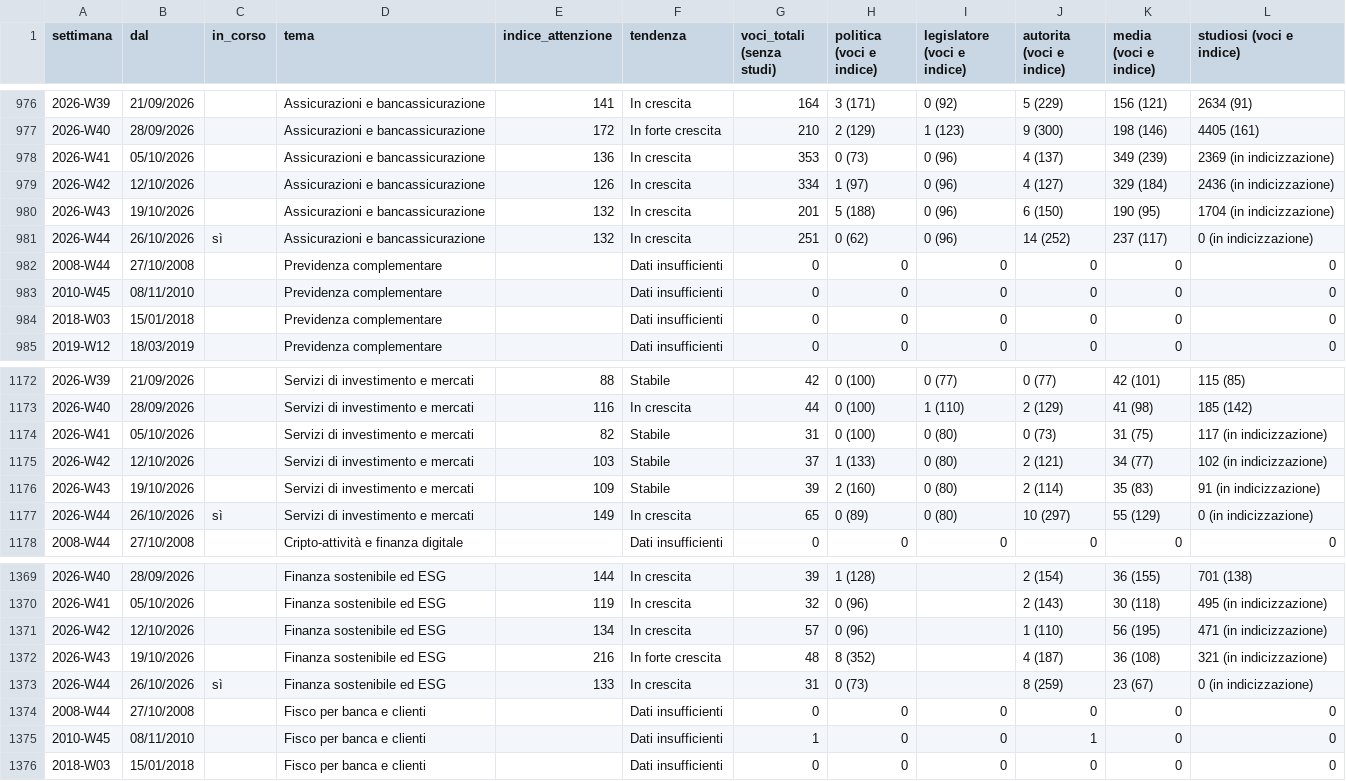
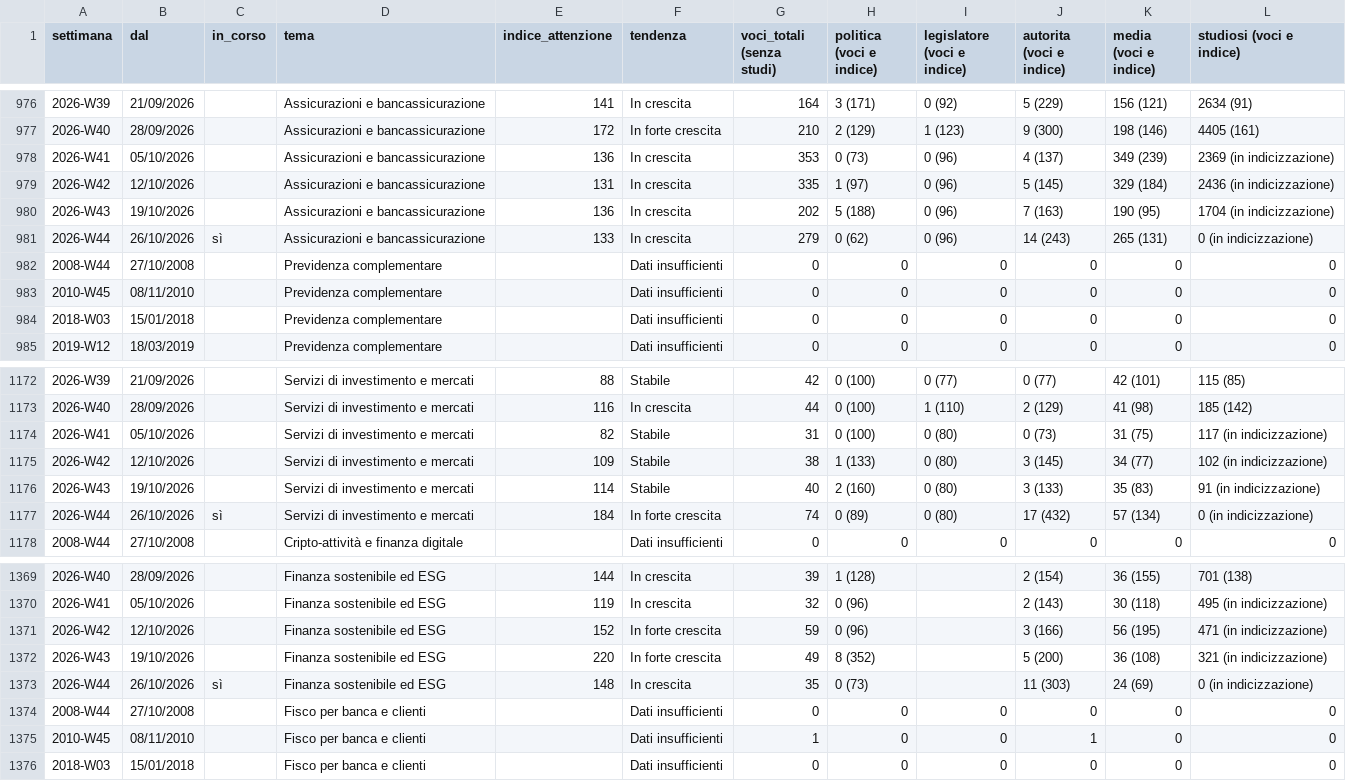
Before and after one commit to nicotena37/vp-alert-feed, a CSV file: archivio/indice_temi.csv, drawn as a sheet; only a part is shown, gaps mark what is left out; the diff covers the shown part only.

```diff
--- a/archivio/indice_temi.csv
+++ b/archivio/indice_temi.csv
@@ -978,5 +978,5 @@ settimana,dal,in_corso,tema,indice_attenzione,tendenza,voci_totali (senza studi)
 2026-W41,05/10/2026,,Assicurazioni e bancassicurazione,136,In crescita,353,0 (73),0 (96),4 (137),349 (239),2369 (in indicizzazione)
-2026-W42,12/10/2026,,Assicurazioni e bancassicurazione,126,In crescita,334,1 (97),0 (96),4 (127),329 (184),2436 (in indicizzazione)
-2026-W43,19/10/2026,,Assicurazioni e bancassicurazione,132,In crescita,201,5 (188),0 (96),6 (150),190 (95),1704 (in indicizzazione)
-2026-W44,26/10/2026,sì,Assicurazioni e bancassicurazione,132,In crescita,251,0 (62),0 (96),14 (252),237 (117),0 (in indicizzazione)
+2026-W42,12/10/2026,,Assicurazioni e bancassicurazione,131,In crescita,335,1 (97),0 (96),5 (145),329 (184),2436 (in indicizzazione)
+2026-W43,19/10/2026,,Assicurazioni e bancassicurazione,136,In crescita,202,5 (188),0 (96),7 (163),190 (95),1704 (in indicizzazione)
+2026-W44,26/10/2026,sì,Assicurazioni e bancassicurazione,133,In crescita,279,0 (62),0 (96),14 (243),265 (131),0 (in indicizzazione)
 2008-W44,27/10/2008,,Previdenza complementare,,Dati insufficienti,0,0,0,0,0,0
@@ -1174,5 +1174,5 @@ settimana,dal,in_corso,tema,indice_attenzione,tendenza,voci_totali (senza studi)
 2026-W41,05/10/2026,,Servizi di investimento e mercati,82,Stabile,31,0 (100),0 (80),0 (73),31 (75),117 (in indicizzazione)
-2026-W42,12/10/2026,,Servizi di investimento e mercati,103,Stabile,37,1 (133),0 (80),2 (121),34 (77),102 (in indicizzazione)
-2026-W43,19/10/2026,,Servizi di investimento e mercati,109,Stabile,39,2 (160),0 (80),2 (114),35 (83),91 (in indicizzazione)
-2026-W44,26/10/2026,sì,Servizi di investimento e mercati,149,In crescita,65,0 (89),0 (80),10 (297),55 (129),0 (in indicizzazione)
+2026-W42,12/10/2026,,Servizi di investimento e mercati,109,Stabile,38,1 (133),0 (80),3 (145),34 (77),102 (in indicizzazione)
+2026-W43,19/10/2026,,Servizi di investimento e mercati,114,Stabile,40,2 (160),0 (80),3 (133),35 (83),91 (in indicizzazione)
+2026-W44,26/10/2026,sì,Servizi di investimento e mercati,184,In forte crescita,74,0 (89),0 (80),17 (432),57 (134),0 (in indicizzazione)
 2008-W44,27/10/2008,,Cripto-attività e finanza digitale,,Dati insufficienti,0,0,0,0,0,0
@@ -1370,5 +1370,5 @@ settimana,dal,in_corso,tema,indice_attenzione,tendenza,voci_totali (senza studi)
 2026-W41,05/10/2026,,Finanza sostenibile ed ESG,119,In crescita,32,0 (96),,2 (143),30 (118),495 (in indicizzazione)
-2026-W42,12/10/2026,,Finanza sostenibile ed ESG,134,In crescita,57,0 (96),,1 (110),56 (195),471 (in indicizzazione)
-2026-W43,19/10/2026,,Finanza sostenibile ed ESG,216,In forte crescita,48,8 (352),,4 (187),36 (108),321 (in indicizzazione)
-2026-W44,26/10/2026,sì,Finanza sostenibile ed ESG,133,In crescita,31,0 (73),,8 (259),23 (67),0 (in indicizzazione)
+2026-W42,12/10/2026,,Finanza sostenibile ed ESG,152,In forte crescita,59,0 (96),,3 (166),56 (195),471 (in indicizzazione)
+2026-W43,19/10/2026,,Finanza sostenibile ed ESG,220,In forte crescita,49,8 (352),,5 (200),36 (108),321 (in indicizzazione)
+2026-W44,26/10/2026,sì,Finanza sostenibile ed ESG,148,In crescita,35,0 (73),,11 (303),24 (69),0 (in indicizzazione)
 2008-W44,27/10/2008,,Fisco per banca e clienti,,Dati insufficienti,0,0,0,0,0,0
```
Also changed, not shown: 119 edited cells elsewhere in this file, archivio/conteggi.csv, archivio/settimanale.csv, 7 other files.
